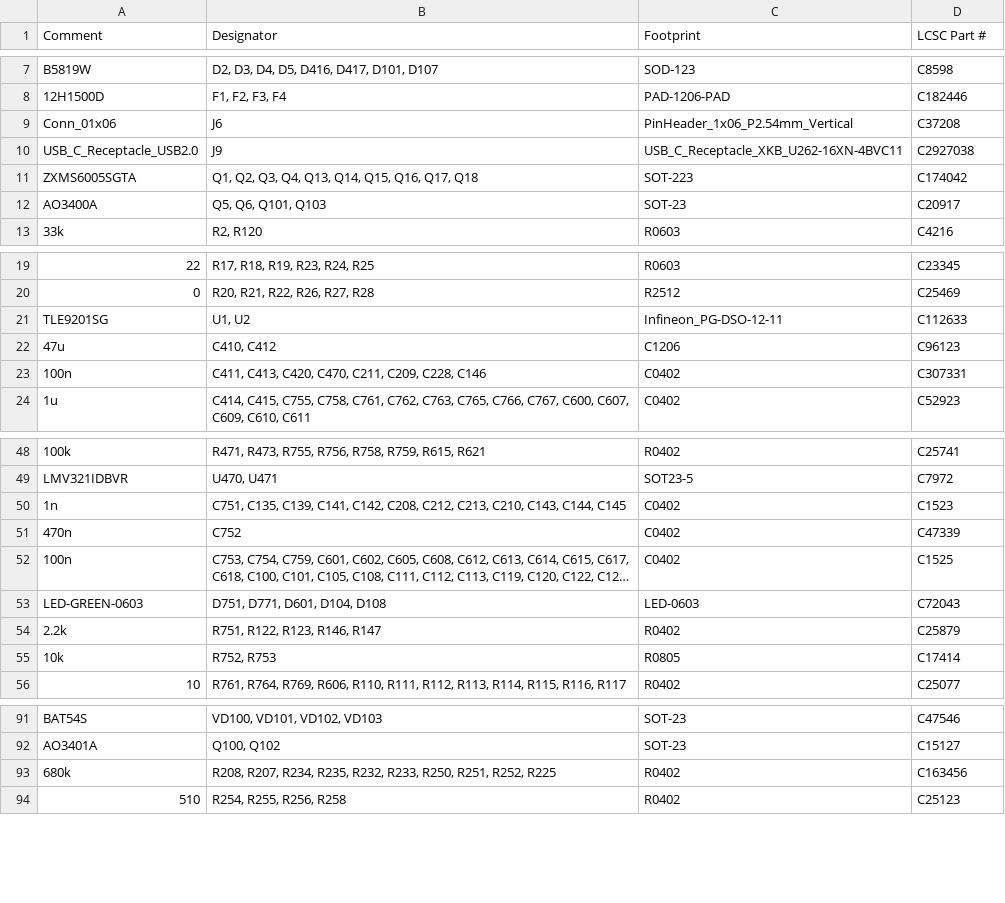
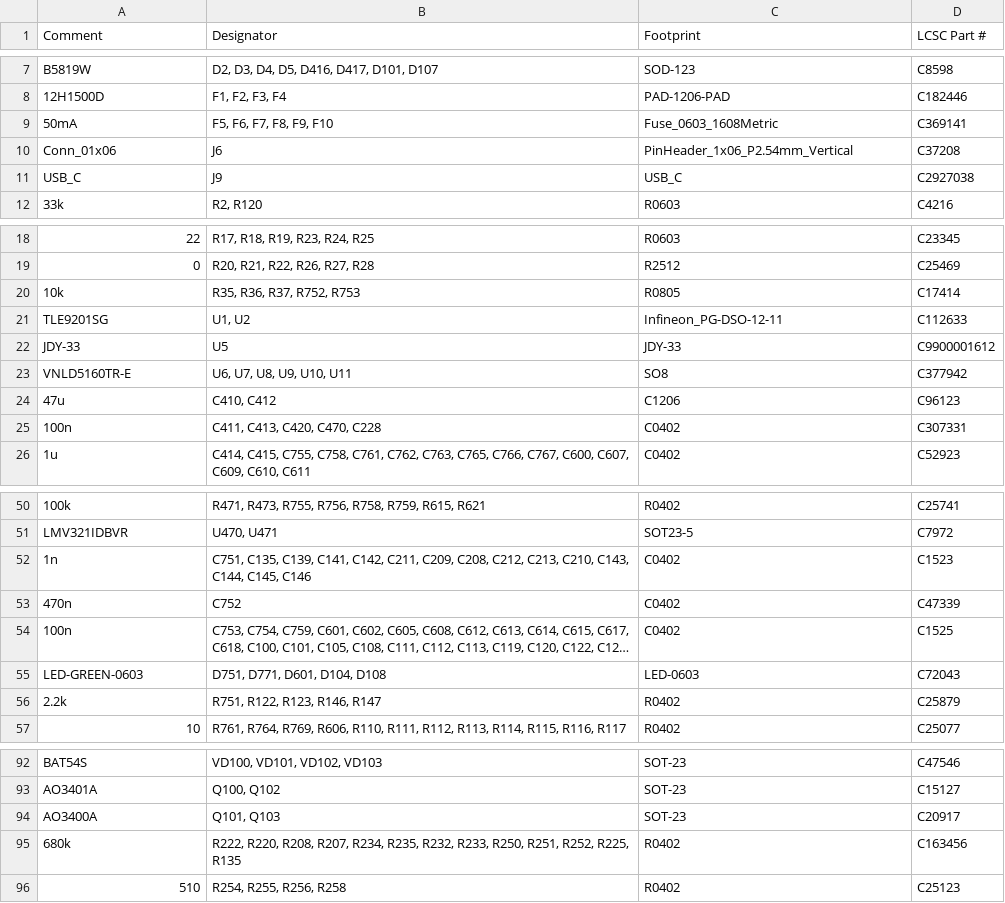
Before and after one commit to rusefi/uaefi, a CSV file: boards/uaefi-b/board/uaefi-b-BOM-JLC.csv, drawn as a sheet; only a part is shown, gaps mark what is left out; long unchanged cells end in …; the diff covers the shown part only.

```diff
--- a/boards/uaefi-b/board/uaefi-b-BOM-JLC.csv
+++ b/boards/uaefi-b/board/uaefi-b-BOM-JLC.csv
@@ -8,6 +8,5 @@ Comment,Designator,Footprint,LCSC Part #
 "12H1500D","F1, F2, F3, F4","PAD-1206-PAD","C182446"
+"50mA","F5, F6, F7, F8, F9, F10","Fuse_0603_1608Metric","C369141"
 "Conn_01x06","J6","PinHeader_1x06_P2.54mm_Vertical","C37208"
-"USB_C_Receptacle_USB2.0","J9","USB_C_Receptacle_XKB_U262-16XN-4BVC11","C2927038"
-"ZXMS6005SGTA","Q1, Q2, Q3, Q4, Q13, Q14, Q15, Q16, Q17, Q18","SOT-223","C174042"
-"AO3400A","Q5, Q6, Q101, Q103","SOT-23","C20917"
+"USB_C","J9","USB_C","C2927038"
 "33k","R2, R120","R0603","C4216"
@@ -20,5 +19,8 @@ Comment,Designator,Footprint,LCSC Part #
 "0","R20, R21, R22, R26, R27, R28","R2512","C25469"
+"10k","R35, R36, R37, R752, R753","R0805","C17414"
 "TLE9201SG","U1, U2","Infineon_PG-DSO-12-11","C112633"
+"JDY-33","U5","JDY-33","C9900001612"
+"VNLD5160TR-E","U6, U7, U8, U9, U10, U11","SO8","C377942"
 "47u","C410, C412","C1206","C96123"
-"100n","C411, C413, C420, C470, C211, C209, C228, C146","C0402","C307331"
+"100n","C411, C413, C420, C470, C228","C0402","C307331"
 "1u","C414, C415, C755, C758, C761, C762, C763, C765, C766, C767, C600, C607, C609, C610, C611","C0402","C52923"
@@ -49,3 +51,3 @@ Comment,Designator,Footprint,LCSC Part #
 "LMV321IDBVR","U470, U471","SOT23-5","C7972"
-"1n","C751, C135, C139, C141, C142, C208, C212, C213, C210, C143, C144, C145","C0402","C1523"
+"1n","C751, C135, C139, C141, C142, C211, C209, C208, C212, C213, C210, C143, C144, C145, C146","C0402","C1523"
 "470n","C752","C0402","C47339"
@@ -54,3 +56,2 @@ Comment,Designator,Footprint,LCSC Part #
 "2.2k","R751, R122, R123, R146, R147","R0402","C25879"
-"10k","R752, R753","R0805","C17414"
 "10","R761, R764, R769, R606, R110, R111, R112, R113, R114, R115, R116, R117","R0402","C25077"
@@ -92,3 +93,4 @@ Comment,Designator,Footprint,LCSC Part #
 "AO3401A","Q100, Q102","SOT-23","C15127"
-"680k","R208, R207, R234, R235, R232, R233, R250, R251, R252, R225","R0402","C163456"
+"AO3400A","Q101, Q103","SOT-23","C20917"
+"680k","R222, R220, R208, R207, R234, R235, R232, R233, R250, R251, R252, R225, R135","R0402","C163456"
 "510","R254, R255, R256, R258","R0402","C25123"
```
Also changed, not shown: 1 edited cell elsewhere in this file, boards/uaefi-b/board/misc/uaefi-b-BOM.csv, boards/uaefi-b/board/uaefi-b-CPL.csv, 39 other files.
